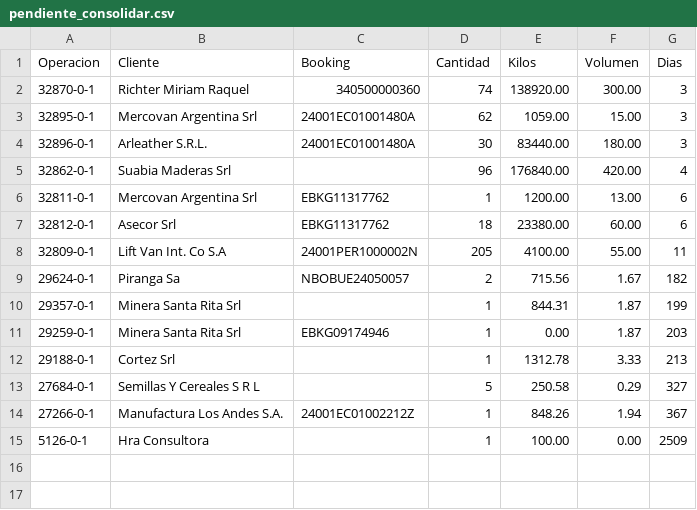
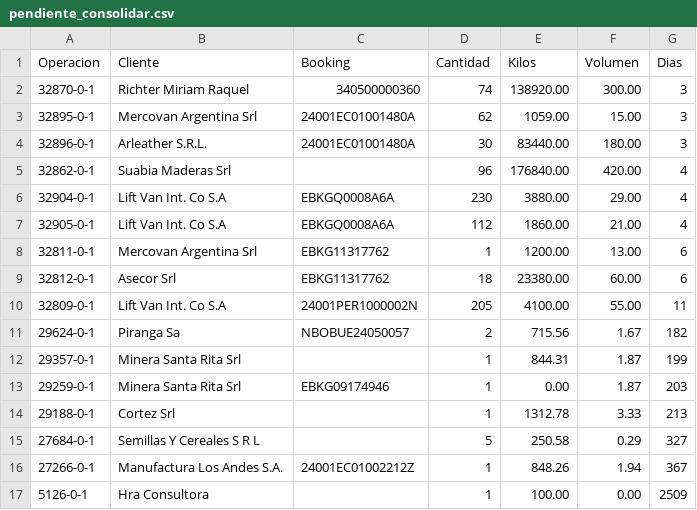
Before and after one commit to marajadesantelmo/dassa_operativo_stream, a CSV file: data/pendiente_consolidar.csv, drawn as a sheet.

```diff
--- a/data/pendiente_consolidar.csv
+++ b/data/pendiente_consolidar.csv
@@ -5,2 +5,4 @@ Operacion,Cliente,Booking,Cantidad,Kilos,Volumen,Dias
 32862-0-1,Suabia Maderas Srl,,96,176840.00,420.00,4
+32904-0-1,Lift Van Int. Co S.A,EBKGQ0008A6A,230,3880.00,29.00,4
+32905-0-1,Lift Van Int. Co S.A,EBKGQ0008A6A,112,1860.00,21.00,4
 32811-0-1,Mercovan Argentina Srl,EBKG11317762,1,1200.00,13.00,6
```
Also changed, not shown: data/arribos.csv, data/arribos_expo_ctns.csv, 1 other file.
